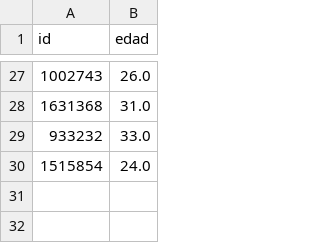
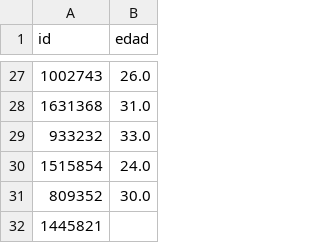
Before and after one commit to mgaleano2/Dingnan, a CSV file: data/player_details.csv, drawn as a sheet; only a part is shown, gaps mark what is left out; the diff names each change by its address in the sheet, - before the commit and + after, or states it on an @@ line.

```diff
--- a/data/player_details.csv
+++ b/data/player_details.csv
+row 31: 809352 | 30.0
+row 32: 1445821
```
Also changed, not shown: data/top_jugadores_liga.csv, 2 other files.
